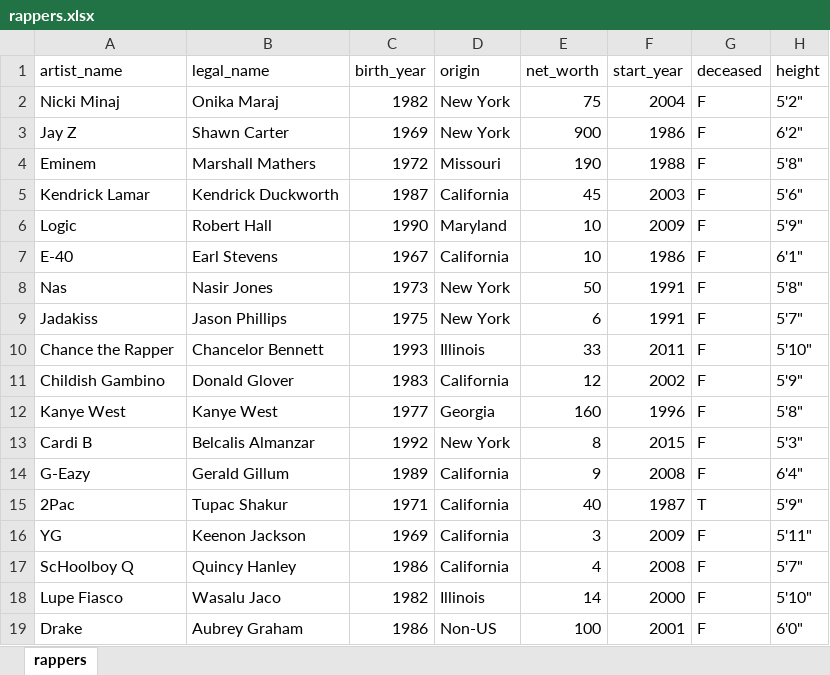
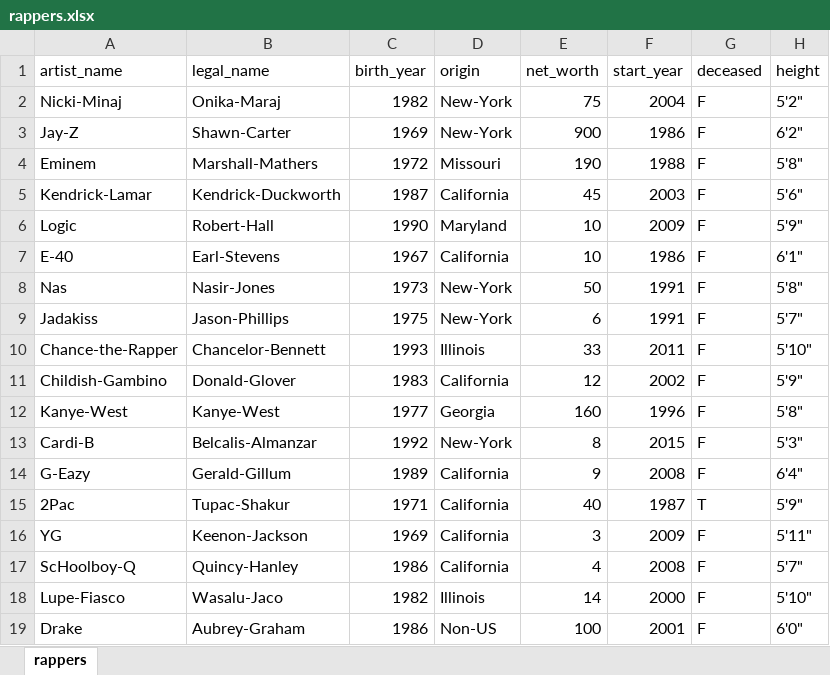
Before and after one commit to palautatan/ph142, an Excel workbook: notes/rappers/data/rappers.xlsx, sheet rappers, drawn as a sheet; only a part is shown; values as stored, in another font and other column widths than the file's, no borders; charts and pictures not drawn; the diff covers the shown part only; the diff names each change by its address in the sheet, - before the commit and + after, or states it on an @@ line.

Commit message:
fix rappers

```diff
--- a/notes/rappers/data/rappers.xlsx (sheet rappers)
+++ b/notes/rappers/data/rappers.xlsx (sheet rappers)
-A2 (artist_name): Nicki Minaj
+A2 (artist_name): Nicki-Minaj
-B2 (legal_name): Onika Maraj
+B2 (legal_name): Onika-Maraj
-D2:D3 (origin): New York
+D2:D3 (origin): New-York
-A3 (artist_name): Jay Z
+A3 (artist_name): Jay-Z
-B3 (legal_name): Shawn Carter
+B3 (legal_name): Shawn-Carter
-B4 (legal_name): Marshall Mathers
+B4 (legal_name): Marshall-Mathers
-A5 (artist_name): Kendrick Lamar
+A5 (artist_name): Kendrick-Lamar
-B5 (legal_name): Kendrick Duckworth
+B5 (legal_name): Kendrick-Duckworth
-B6 (legal_name): Robert Hall
+B6 (legal_name): Robert-Hall
-B7 (legal_name): Earl Stevens
+B7 (legal_name): Earl-Stevens
-B8 (legal_name): Nasir Jones
+B8 (legal_name): Nasir-Jones
-D8:D9 (origin): New York
+D8:D9 (origin): New-York
-B9 (legal_name): Jason Phillips
+B9 (legal_name): Jason-Phillips
-A10 (artist_name): Chance the Rapper
+A10 (artist_name): Chance-the-Rapper
-B10 (legal_name): Chancelor Bennett
+B10 (legal_name): Chancelor-Bennett
-A11 (artist_name): Childish Gambino
+A11 (artist_name): Childish-Gambino
-B11 (legal_name): Donald Glover
+B11 (legal_name): Donald-Glover
-A12 (artist_name): Kanye West
+A12 (artist_name): Kanye-West
-B12 (legal_name): Kanye West
+B12 (legal_name): Kanye-West
-A13 (artist_name): Cardi B
+A13 (artist_name): Cardi-B
-B13 (legal_name): Belcalis Almanzar
+B13 (legal_name): Belcalis-Almanzar
-D13 (origin): New York
+D13 (origin): New-York
-B14 (legal_name): Gerald Gillum
+B14 (legal_name): Gerald-Gillum
-B15 (legal_name): Tupac Shakur
+B15 (legal_name): Tupac-Shakur
-B16 (legal_name): Keenon Jackson
+B16 (legal_name): Keenon-Jackson
-A17 (artist_name): ScHoolboy Q
+A17 (artist_name): ScHoolboy-Q
-B17 (legal_name): Quincy Hanley
+B17 (legal_name): Quincy-Hanley
-A18 (artist_name): Lupe Fiasco
+A18 (artist_name): Lupe-Fiasco
-B18 (legal_name): Wasalu Jaco
+B18 (legal_name): Wasalu-Jaco
-B19 (legal_name): Aubrey Graham
+B19 (legal_name): Aubrey-Graham
```
Also changed, not shown: 112 edited cells elsewhere in this sheet, charts or pictures, 12 other files.
